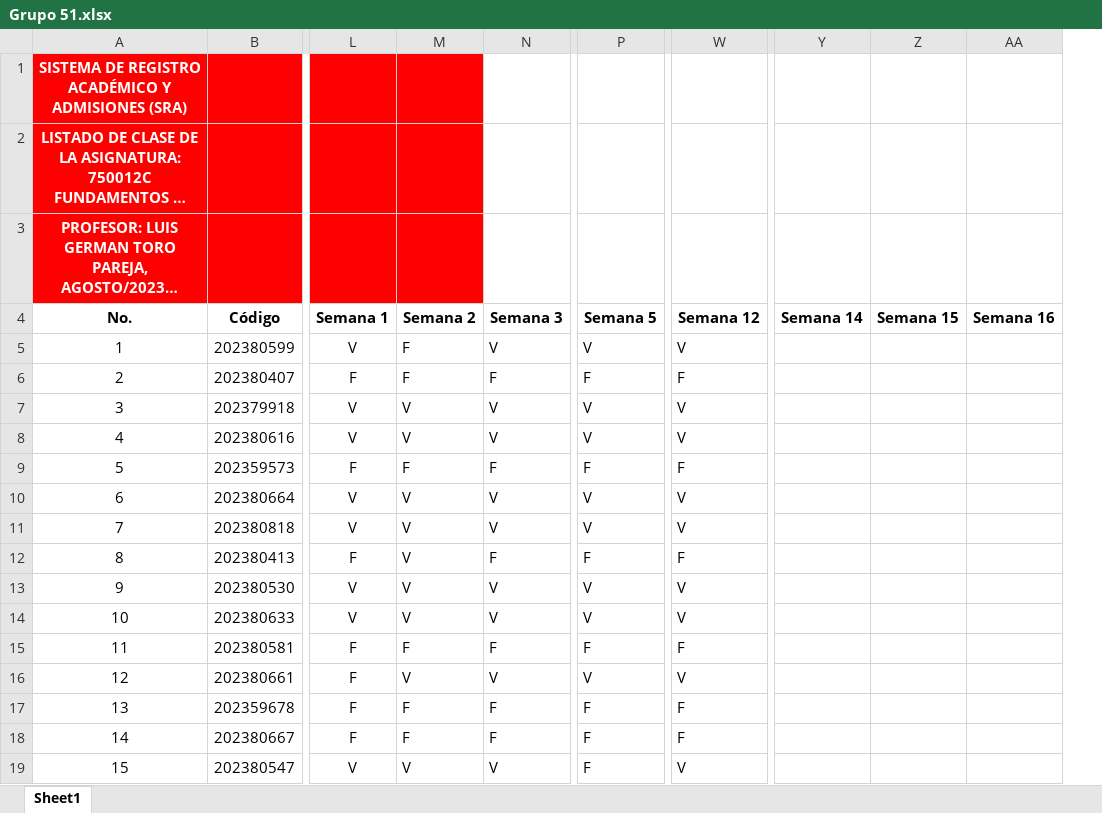
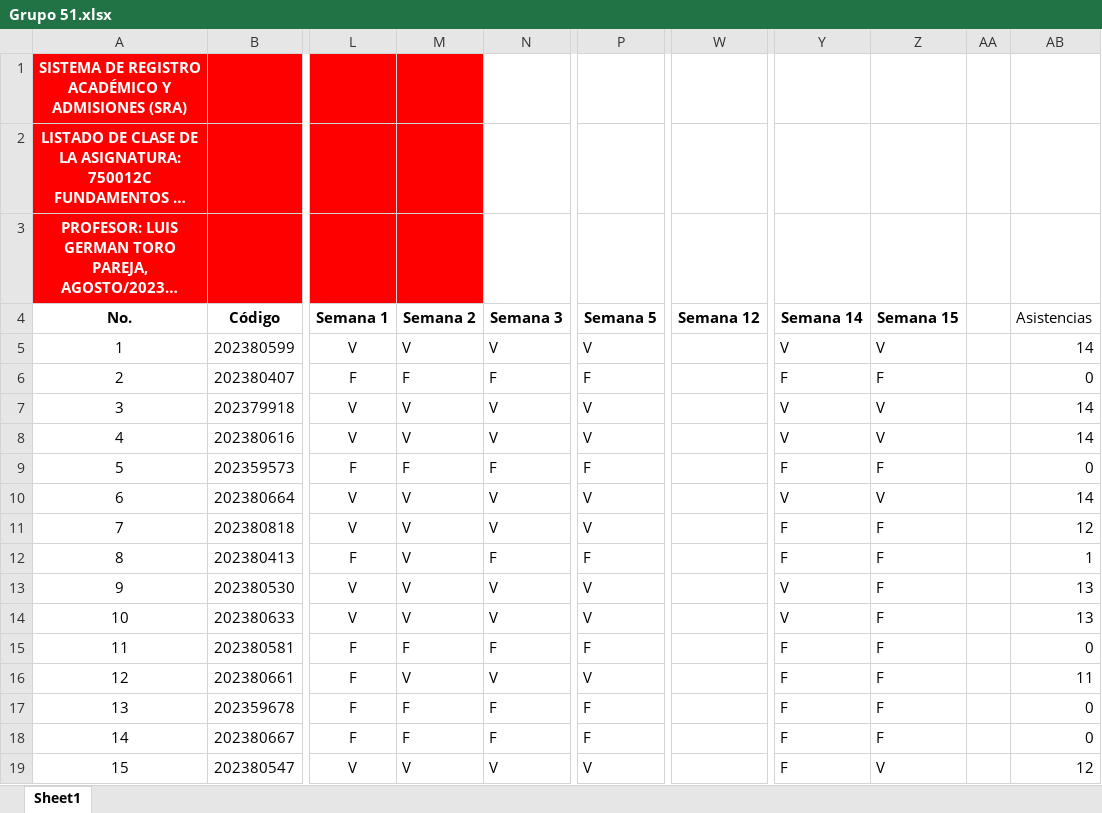
Before and after one commit to AlejandroSierraUV26/Programacion_Imperactiva_Monitorias, an Excel workbook: Codigos_2023-2/Asistencia/Grupo 51.xlsx, sheet Sheet1, drawn as a sheet; only a part is shown, gaps mark what is left out; long unchanged cells end in …; values as stored, in another font and other column widths than the file's, no borders; removed rows and columns are numbered as before the commit, all else as after; the diff covers the shown part only; the diff names each change by its address in the sheet, - before the commit and + after, or states it on an @@ line.

```diff
--- a/Codigos_2023-2/Asistencia/Grupo 51.xlsx (sheet Sheet1)
+++ b/Codigos_2023-2/Asistencia/Grupo 51.xlsx (sheet Sheet1)
-column AA (Semana 16), empty
+column AA, empty
+column AB (Asistencias), rows 5-19: 14 | 0 | 14 | 14 | 0 | 14 | 12 | 1 | 13 | 13 | 0 | 11 | 0 | 0 | 12
-M5 (Semana 2): F
+M5 (Semana 2): V
-W5 (Semana 12): V
+W5 (Semana 12): (empty)
-Y5 (Semana 14): (empty)
+Y5 (Semana 14): V
-Z5 (Semana 15): (empty)
+Z5 (Semana 15): V
-W6 (Semana 12): F
+W6 (Semana 12): (empty)
-Y6 (Semana 14): (empty)
+Y6 (Semana 14): F
-Z6 (Semana 15): (empty)
+Z6 (Semana 15): F
-W7:W8 (Semana 12): V
+W7:W8 (Semana 12): (empty)
-Y7:Y8 (Semana 14): (empty)
+Y7:Y8 (Semana 14): V
-Z7:Z8 (Semana 15): (empty)
+Z7:Z8 (Semana 15): V
-W9 (Semana 12): F
+W9 (Semana 12): (empty)
-Y9 (Semana 14): (empty)
+Y9 (Semana 14): F
-Z9 (Semana 15): (empty)
+Z9 (Semana 15): F
-W10:W11 (Semana 12): V
+W10:W11 (Semana 12): (empty)
-Y10 (Semana 14): (empty)
+Y10 (Semana 14): V
-Z10 (Semana 15): (empty)
+Z10 (Semana 15): V
-Y11:Y12 (Semana 14): (empty)
+Y11:Y12 (Semana 14): F
-Z11:Z18 (Semana 15): (empty)
+Z11:Z18 (Semana 15): F
-W12 (Semana 12): F
+W12 (Semana 12): (empty)
-W13:W14 (Semana 12): V
+W13:W14 (Semana 12): (empty)
-Y13:Y14 (Semana 14): (empty)
+Y13:Y14 (Semana 14): V
-W15 (Semana 12): F
+W15 (Semana 12): (empty)
-Y15:Y19 (Semana 14): (empty)
+Y15:Y19 (Semana 14): F
-W16 (Semana 12): V
+W16 (Semana 12): (empty)
-W17:W18 (Semana 12): F
+W17:W18 (Semana 12): (empty)
-P19 (Semana 5): F
+P19 (Semana 5): V
-W19 (Semana 12): V
+W19 (Semana 12): (empty)
-Z19 (Semana 15): (empty)
+Z19 (Semana 15): V
```
Also changed, not shown: 52 edited cells elsewhere in this sheet, Codigos_2023-2/Asistencia/Grupo 52.xlsx, 5 other files.
